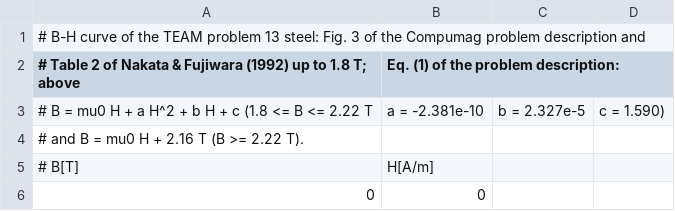
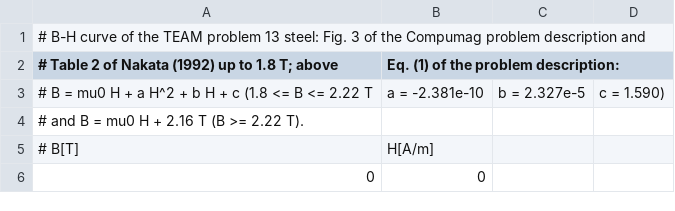
Before and after one commit to Raiden-Numerics/mufem, a CSV file: Electromagnetics/Compumag-Team13-3-D-Non-Linear-Magnetostatic-Model/data/bh_table.csv, drawn as a sheet; only a part is shown.

```diff
--- a/Electromagnetics/Compumag-Team13-3-D-Non-Linear-Magnetostatic-Model/data/bh_table.csv
+++ b/Electromagnetics/Compumag-Team13-3-D-Non-Linear-Magnetostatic-Model/data/bh_table.csv
@@ -1,3 +1,3 @@
 # B-H curve of the TEAM problem 13 steel: Fig. 3 of the Compumag problem description and
-# Table 2 of Nakata & Fujiwara (1992) up to 1.8 T; above, Eq. (1) of the problem description:
+# Table 2 of Nakata (1992) up to 1.8 T; above, Eq. (1) of the problem description:
 # B = mu0 H + a H^2 + b H + c (1.8 <= B <= 2.22 T, a = -2.381e-10, b = 2.327e-5, c = 1.590)
```
Also changed, not shown: Electromagnetics/Berger_2017_HTS_Cube/data/AC_Losses_B20mT.csv, Electromagnetics/Berger_2017_HTS_Cube/data/AC_Losses_B5mT.csv, 50 other files.
